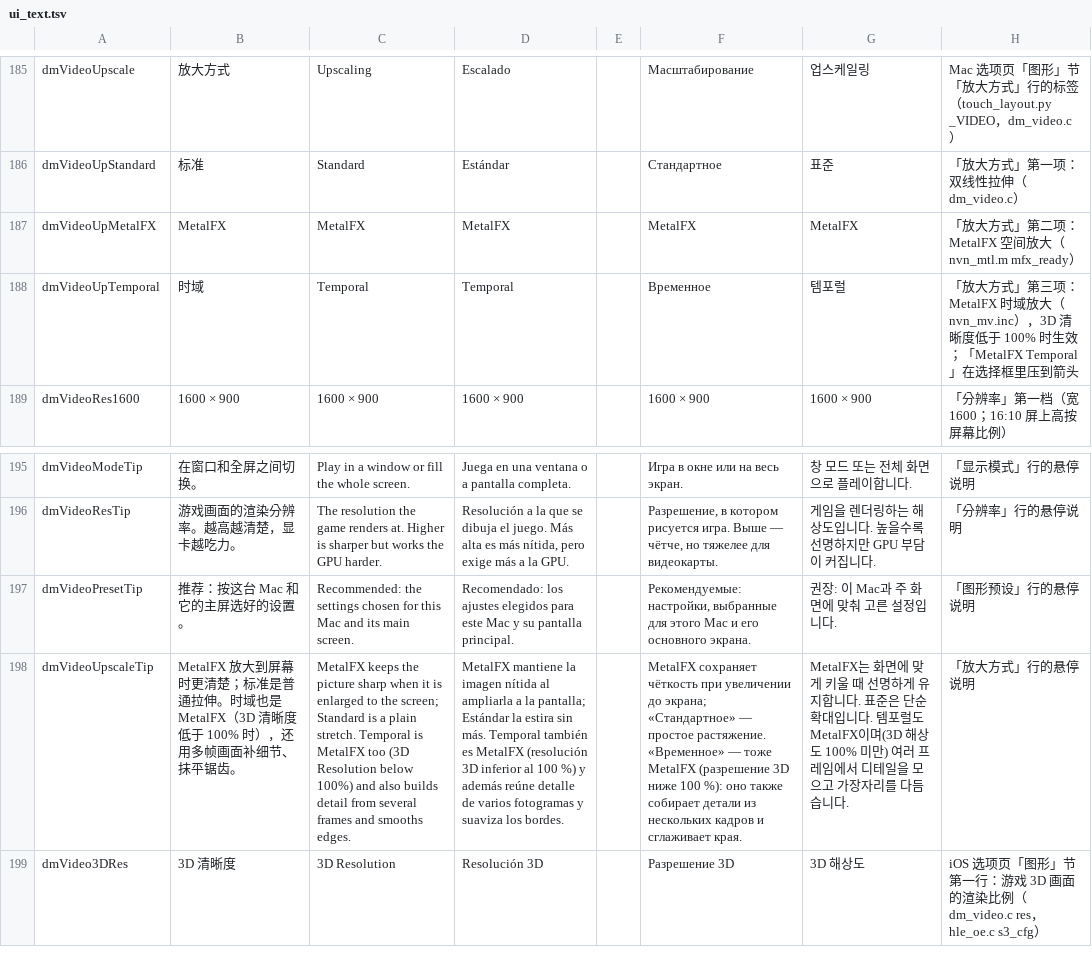
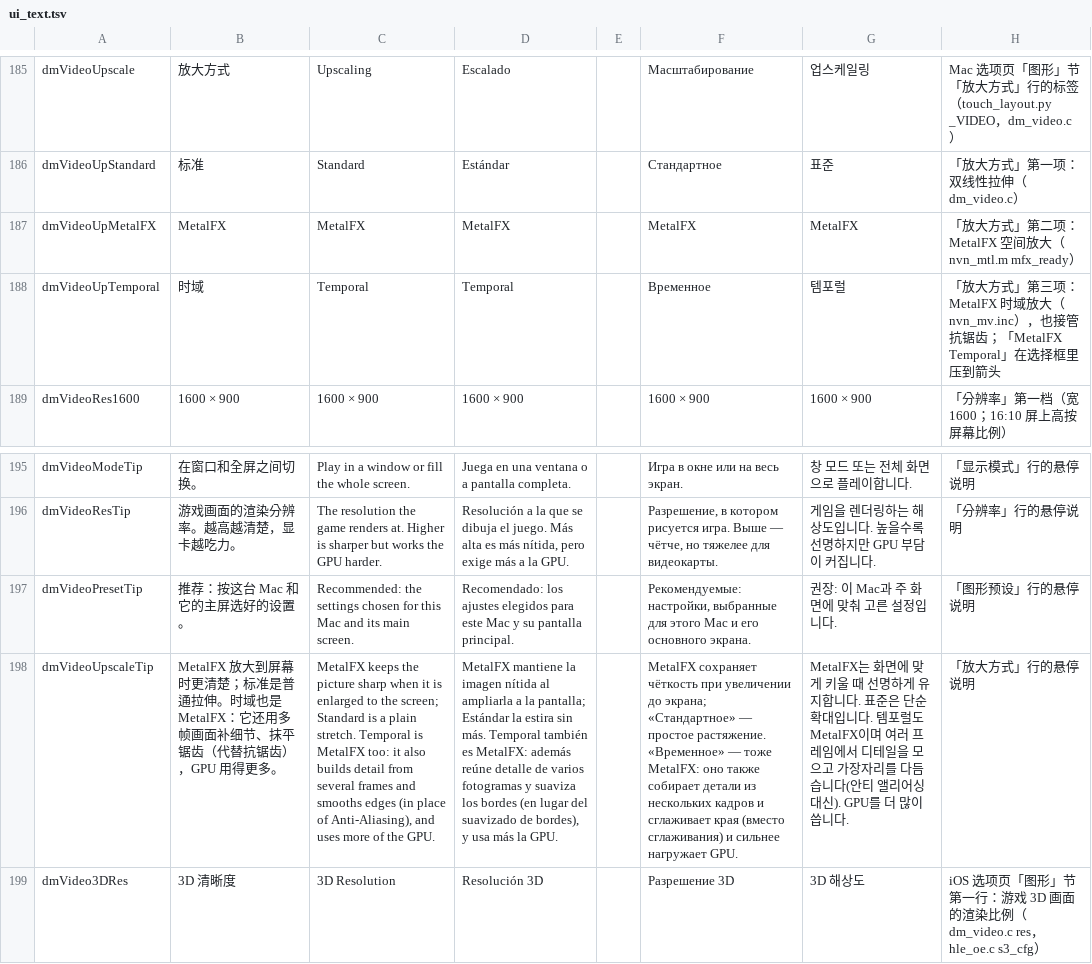
Before and after one commit to PowerBeef/d2r-metal, a TSV file: dm/i18n/ui_text.tsv, drawn as a sheet; only a part is shown, gaps mark what is left out; the diff names each change by its address in the sheet, - before the commit and + after, or states it on an @@ line.

```diff
--- a/dm/i18n/ui_text.tsv
+++ b/dm/i18n/ui_text.tsv
-H188: …（nvn_mv.inc），3D 清晰度低于 100% 时生效；「MetalFX Temporal…
+H188: …（nvn_mv.inc），也接管抗锯齿；「MetalFX Temporal…
-B198: …也是 MetalFX（3D 清晰度低于 100% 时），还用多帧画面补细节、抹平锯齿。
+B198: …也是 MetalFX：它还用多帧画面补细节、抹平锯齿（代替抗锯齿），GPU 用得更多。
-C198: …is MetalFX too (3D Resolution below 100%) and also builds detail from several frames and smooths edges.
+C198: …is MetalFX too: it also builds detail from several frames and smooths edges (in place of Anti-Aliasing), and uses more of the GPU.
-D198: …también es MetalFX (resolución 3D inferior al 100 %) y además reúne detalle de varios fotogramas y suaviza los bordes.
+D198: …también es MetalFX: además reúne detalle de varios fotogramas y suaviza los bordes (en lugar del suavizado de bordes), y usa más la GPU.
-F198: …— тоже MetalFX (разрешение 3D ниже 100 %): оно также собирает детали из нескольких кадров и сглаживает края.
+F198: …— тоже MetalFX: оно также собирает детали из нескольких кадров и сглаживает края (вместо сглаживания) и сильнее нагружает GPU.
-G198: …MetalFX이며(3D 해상도 100% 미만) 여러 프레임에서 디테일을 모으고 가장자리를 다듬습니다.
+G198: …MetalFX이며 여러 프레임에서 디테일을 모으고 가장자리를 다듬습니다(안티 앨리어싱 대신). GPU를 더 많이 씁니다.
```
Also changed, not shown: 18 other files.
